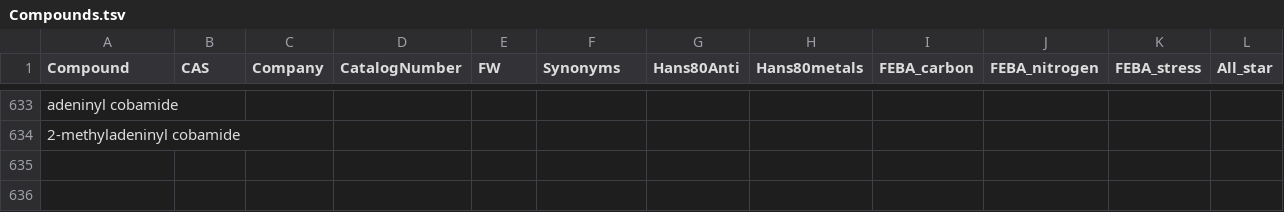
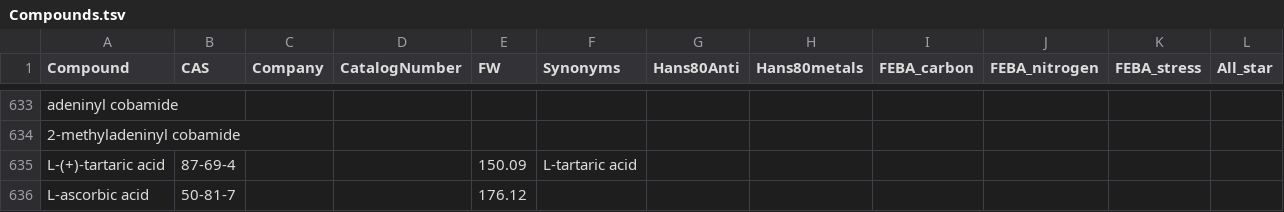
Before and after one commit to pranjan77/test_feba, a TSV file: metadata/Compounds.tsv, drawn as a sheet; only a part is shown, gaps mark what is left out; the diff names each change by its address in the sheet, - before the commit and + after, or states it on an @@ line.

Commit message:
metadata

```diff
--- a/metadata/Compounds.tsv
+++ b/metadata/Compounds.tsv
+row 635: L-(+)-tartaric acid | 87-69-4 |  |  | 150.09 | L-tartaric acid
+row 636: L-ascorbic acid | 50-81-7 |  |  | 176.12
```
Also changed, not shown: 2 other files.
